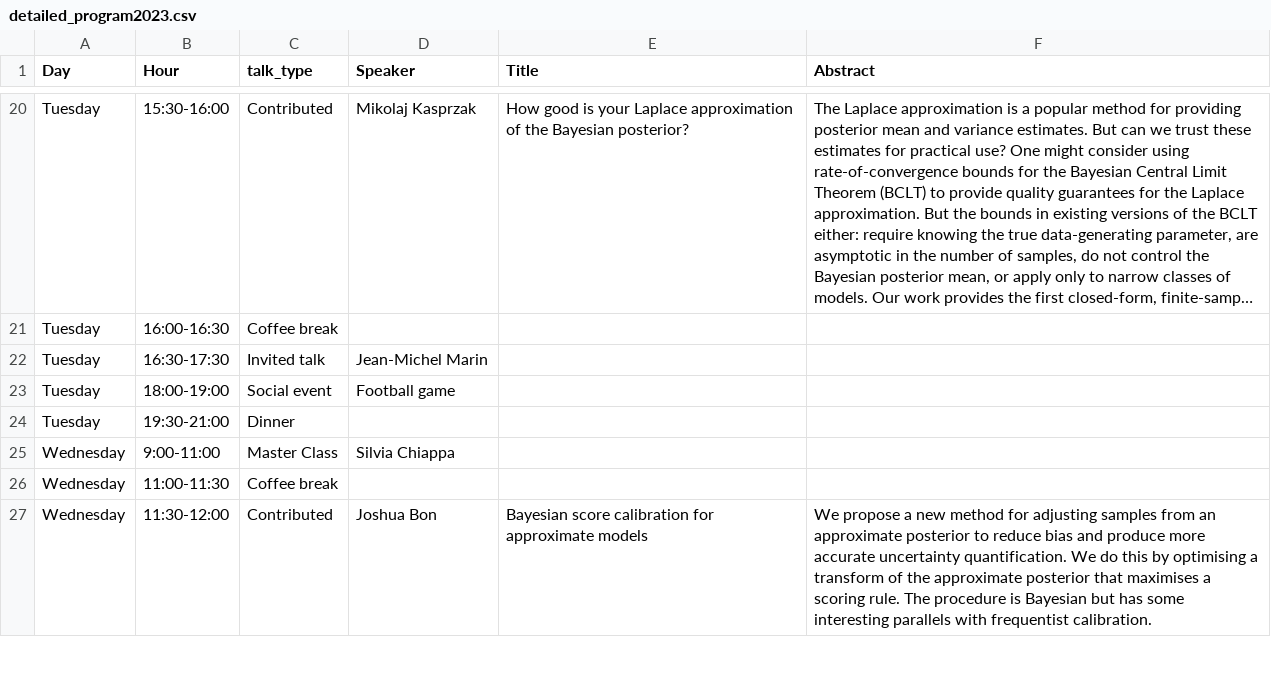
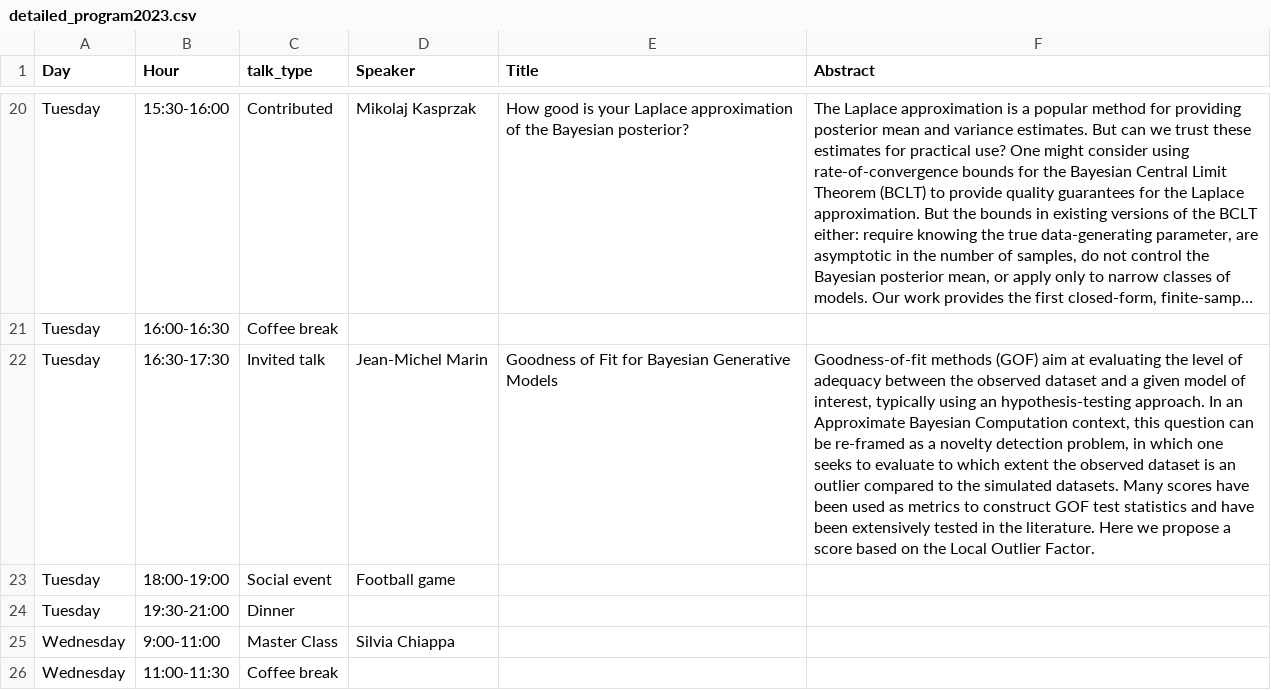
Before and after one commit to bayesatcirm/2023, a CSV file: content/home/detailed_program2023.csv, drawn as a sheet; only a part is shown, gaps mark what is left out; the shorter side is filled out with more unchanged rows; long unchanged cells end in …; the diff names each change by its address in the sheet, - before the commit and + after, or states it on an @@ line.

Commit message:
Summary JMM

```diff
--- a/content/home/detailed_program2023.csv
+++ b/content/home/detailed_program2023.csv
-E22 (Title): (empty)
+E22 (Title): Goodness of Fit for Bayesian Generative Models
-F22 (Abstract): (empty)
+F22 (Abstract): Goodness-of-fit methods (GOF) aim at evaluating the level of adequacy between the observed dataset and a given model of interest, typically using an hypothesis-testing approach. In an Approximate Bayesian Computation context, this question can be re-framed as a novelty detection problem, in which one seeks to evaluate to which extent the observed dataset is an outlier compared to the simulated datasets. Many scores have been used as metrics to construct GOF test statistics and have been extensively tested in the literature. Here we propose a score based on the Local Outlier Factor.
```
